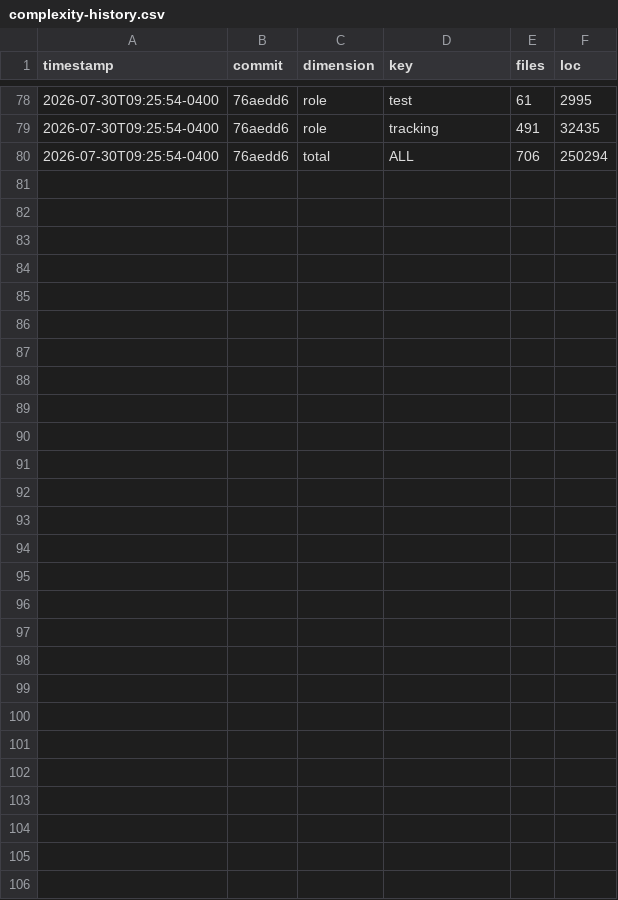
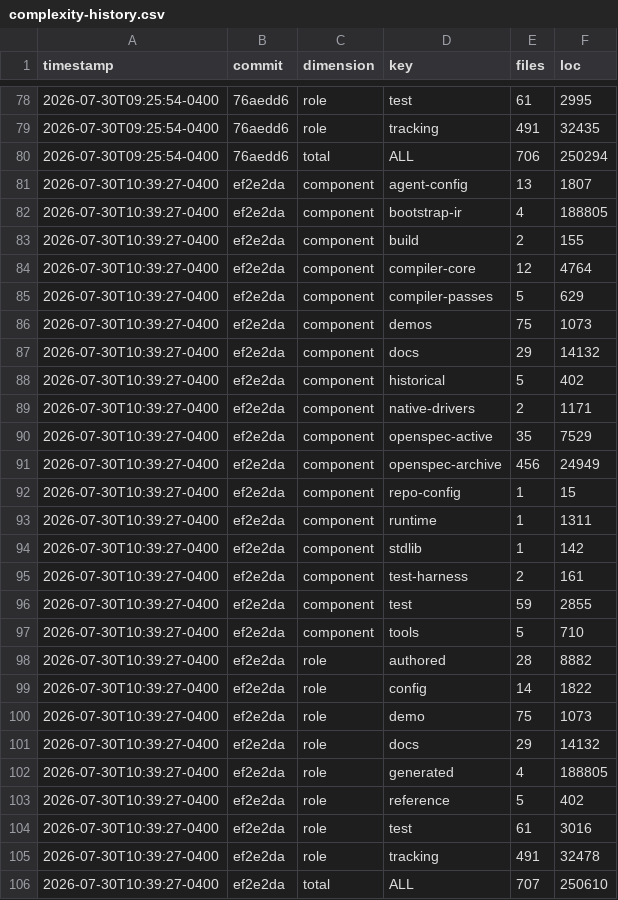
Before and after one commit to bwbensonjr/emit, a CSV file: docs/complexity-history.csv, drawn as a sheet; only a part is shown, gaps mark what is left out; the diff names each change by its address in the sheet, - before the commit and + after, or states it on an @@ line.

```diff
--- a/docs/complexity-history.csv
+++ b/docs/complexity-history.csv
+row 81: 2026-07-30T10:39:27-0400 | ef2e2da | component | agent-config | 13 | 1807
+row 82: 2026-07-30T10:39:27-0400 | ef2e2da | component | bootstrap-ir | 4 | 188805
+row 83: 2026-07-30T10:39:27-0400 | ef2e2da | component | build | 2 | 155
+row 84: 2026-07-30T10:39:27-0400 | ef2e2da | component | compiler-core | 12 | 4764
+row 85: 2026-07-30T10:39:27-0400 | ef2e2da | component | compiler-passes | 5 | 629
+row 86: 2026-07-30T10:39:27-0400 | ef2e2da | component | demos | 75 | 1073
+row 87: 2026-07-30T10:39:27-0400 | ef2e2da | component | docs | 29 | 14132
+row 88: 2026-07-30T10:39:27-0400 | ef2e2da | component | historical | 5 | 402
+row 89: 2026-07-30T10:39:27-0400 | ef2e2da | component | native-drivers | 2 | 1171
+row 90: 2026-07-30T10:39:27-0400 | ef2e2da | component | openspec-active | 35 | 7529
+row 91: 2026-07-30T10:39:27-0400 | ef2e2da | component | openspec-archive | 456 | 24949
+row 92: 2026-07-30T10:39:27-0400 | ef2e2da | component | repo-config | 1 | 15
+row 93: 2026-07-30T10:39:27-0400 | ef2e2da | component | runtime | 1 | 1311
+row 94: 2026-07-30T10:39:27-0400 | ef2e2da | component | stdlib | 1 | 142
+row 95: 2026-07-30T10:39:27-0400 | ef2e2da | component | test-harness | 2 | 161
+row 96: 2026-07-30T10:39:27-0400 | ef2e2da | component | test | 59 | 2855
+row 97: 2026-07-30T10:39:27-0400 | ef2e2da | component | tools | 5 | 710
+row 98: 2026-07-30T10:39:27-0400 | ef2e2da | role | authored | 28 | 8882
+row 99: 2026-07-30T10:39:27-0400 | ef2e2da | role | config | 14 | 1822
+row 100: 2026-07-30T10:39:27-0400 | ef2e2da | role | demo | 75 | 1073
+row 101: 2026-07-30T10:39:27-0400 | ef2e2da | role | docs | 29 | 14132
+row 102: 2026-07-30T10:39:27-0400 | ef2e2da | role | generated | 4 | 188805
+row 103: 2026-07-30T10:39:27-0400 | ef2e2da | role | reference | 5 | 402
+row 104: 2026-07-30T10:39:27-0400 | ef2e2da | role | test | 61 | 3016
+row 105: 2026-07-30T10:39:27-0400 | ef2e2da | role | tracking | 491 | 32478
+row 106: 2026-07-30T10:39:27-0400 | ef2e2da | total | ALL | 707 | 250610
```
Also changed, not shown: 14 other files.
